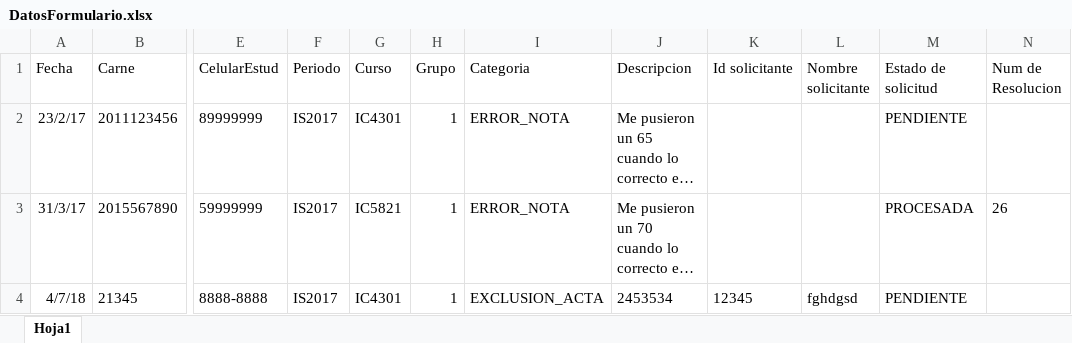
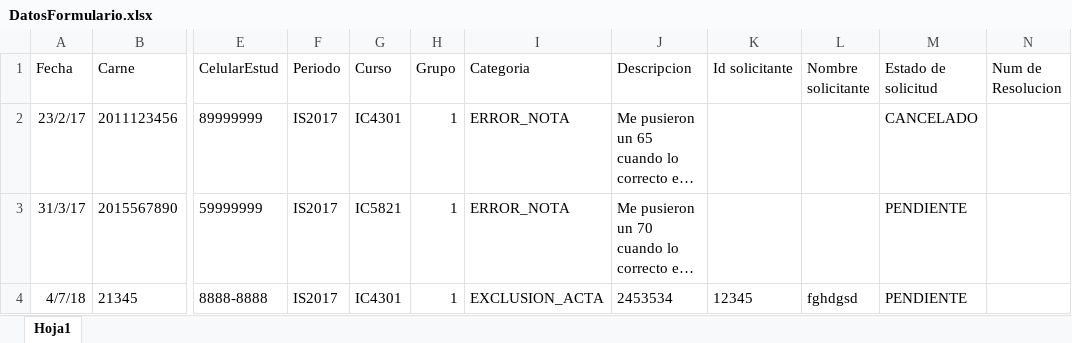
Before and after one commit to bermudezarii/SegundoProyecto, an Excel workbook: IIProyectoDiseno/build/web/WEB-INF/classes/files/DatosFormulario.xlsx, sheet Hoja1, drawn as a sheet; only a part is shown, gaps mark what is left out; long unchanged cells end in …; values as stored, in another font and other column widths than the file's, no borders; the diff names each change by its address in the sheet, - before the commit and + after, or states it on an @@ line.

```diff
--- a/IIProyectoDiseno/build/web/WEB-INF/classes/files/DatosFormulario.xlsx (sheet Hoja1)
+++ b/IIProyectoDiseno/build/web/WEB-INF/classes/files/DatosFormulario.xlsx (sheet Hoja1)
-M2 (Estado de solicitud): PENDIENTE
+M2 (Estado de solicitud): CANCELADO
-M3 (Estado de solicitud): PROCESADA
+M3 (Estado de solicitud): PENDIENTE
-N3 (Num de Resolucion): 26
+N3 (Num de Resolucion): (empty)
```
Also changed, not shown: IIProyectoDiseno/build/web/WEB-INF/classes/files/DatosProyecto1.xlsx, IIProyectoDiseno/build/web/WEB-INF/classes/files/DatosResolucion.xlsx, 32 other files.
